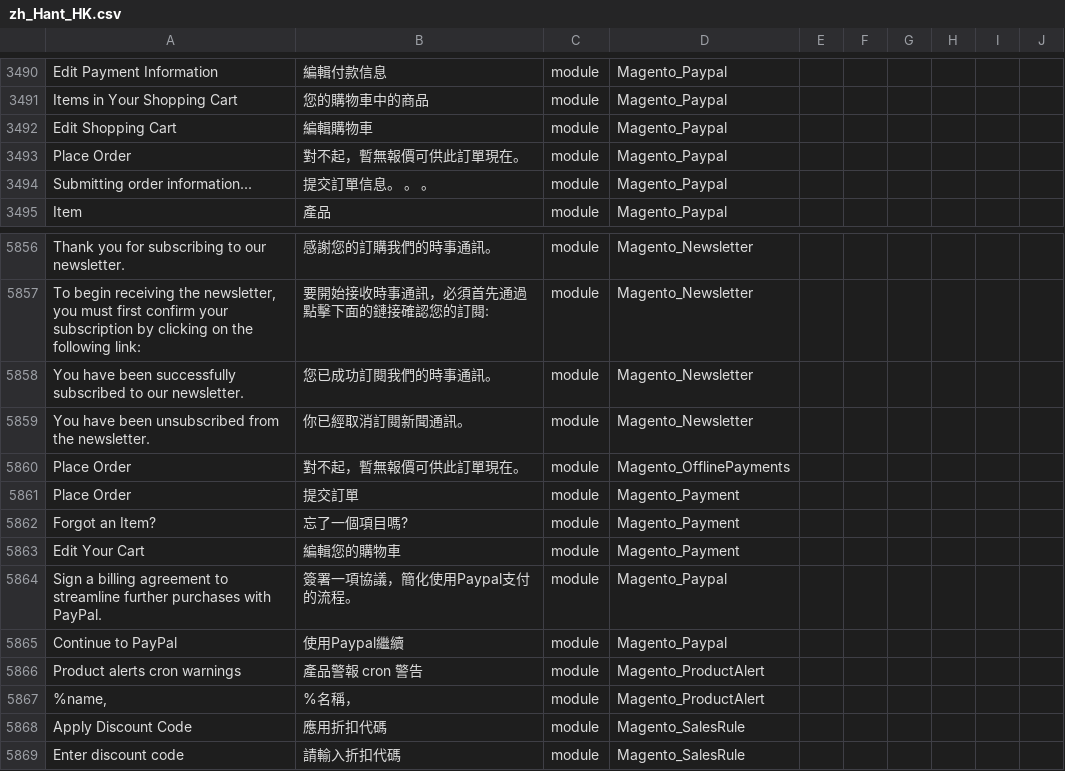
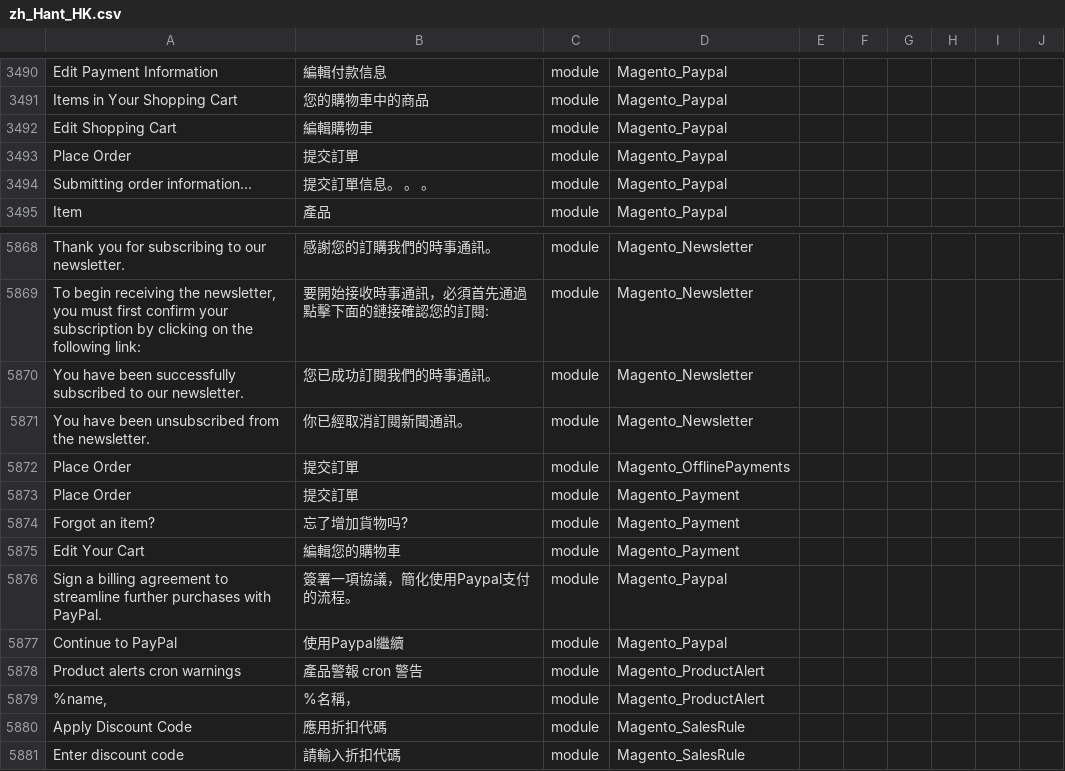
Before and after one commit to raymanjhc/Magento2Language-zh_Hant_HK, a CSV file: zh_Hant_HK.csv, drawn as a sheet; only a part is shown, gaps mark what is left out; addresses are those after the commit; the diff covers the shown part only; the diff names each change by its address in the sheet, - before the commit and + after, or states it on an @@ line.

```diff
--- a/zh_Hant_HK.csv
+++ b/zh_Hant_HK.csv
-B3493: 對不起，暫無報價可供此訂單現在。
+B3493: 提交訂單
-B5872: 對不起，暫無報價可供此訂單現在。
+B5872: 提交訂單
-A5874: Forgot an Item?
+A5874: Forgot an item?
-B5874: 忘了一個項目嗎?
+B5874: 忘了增加貨物吗?
```
Also changed, not shown: 12 added rows and 10 edited cells elsewhere in this file, 1 other file.
